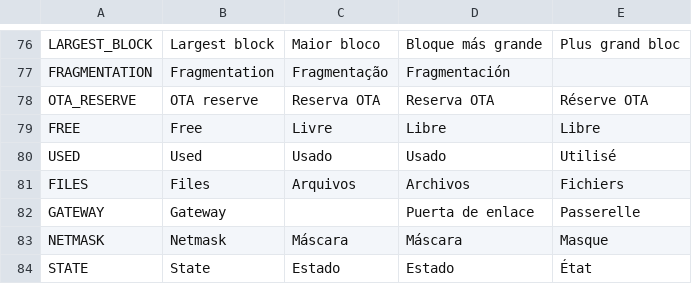
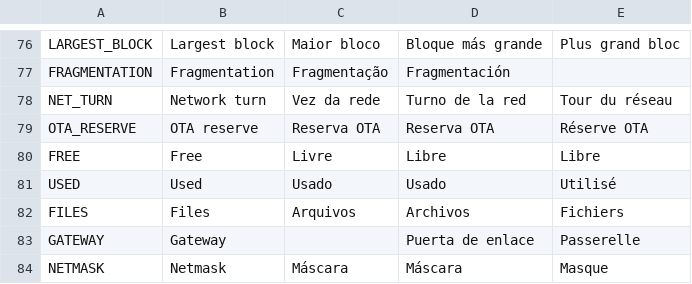
Before and after one commit to allanbarcelos/esp8266-dns, a TSV file: web/i18n.tsv, drawn as a sheet; only a part is shown, gaps mark what is left out; the shorter side is filled out with more unchanged rows; the diff names each change by its address in the sheet, - before the commit and + after, or states it on an @@ line.

Commit message:
One arbiter for the network turn
The rule "one TLS session at a time" was a set of hold() calls in
App::tick, and each new service had to be stitched into it; a version
check that found the heap short was the result. NetArbiter now owns it:

- Every tick, each service that would use the network says so (OTA,
  public IP, DNS, Cloudflare setup, ntfy post, relay, ntfy stream, in
  that priority). The most important one gets the turn; everyone else
  closes its session first.
- A new session starts only once the heap fits it (the GitHub one needs
  24 KB, the others 18 KB). A socket just closed can hold memory a few
  seconds more, so the turn waits instead of failing, up to 30 s, with
  MQTT paused meanwhile; then the service runs anyway and its own
  fallback applies (OTA still restarts into recovery as a last resort).
  An open session (relay, stream, a running OTA) is never held up.
- Status shows who has the network and who is waiting.

The IP check and the DNS update now take one tick each instead of
sharing one.

Firmware: 496,016 bytes (+848).

```diff
--- a/web/i18n.tsv
+++ b/web/i18n.tsv
+row 78: NET_TURN | Network turn | Vez da rede | Turno de la red | Tour du réseau
```
Also changed, not shown: 13 other files.
